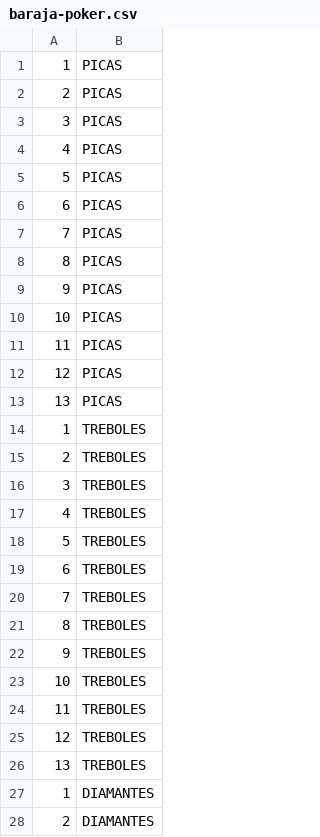
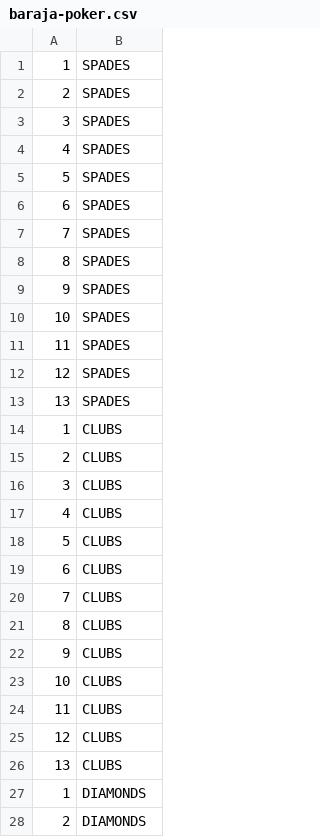
Before and after one commit to Irra05/poker-term, a CSV file: src/main/resources/baraja-poker.csv, drawn as a sheet; only a part is shown; the diff covers the shown part only.

```diff
--- a/src/main/resources/baraja-poker.csv
+++ b/src/main/resources/baraja-poker.csv
@@ -1,28 +1,28 @@
-1;PICAS
-2;PICAS
-3;PICAS
-4;PICAS
-5;PICAS
-6;PICAS
-7;PICAS
-8;PICAS
-9;PICAS
-10;PICAS
-11;PICAS
-12;PICAS
-13;PICAS
-1;TREBOLES
-2;TREBOLES
-3;TREBOLES
-4;TREBOLES
-5;TREBOLES
-6;TREBOLES
-7;TREBOLES
-8;TREBOLES
-9;TREBOLES
-10;TREBOLES
-11;TREBOLES
-12;TREBOLES
-13;TREBOLES
-1;DIAMANTES
-2;DIAMANTES
+1;SPADES
+2;SPADES
+3;SPADES
+4;SPADES
+5;SPADES
+6;SPADES
+7;SPADES
+8;SPADES
+9;SPADES
+10;SPADES
+11;SPADES
+12;SPADES
+13;SPADES
+1;CLUBS
+2;CLUBS
+3;CLUBS
+4;CLUBS
+5;CLUBS
+6;CLUBS
+7;CLUBS
+8;CLUBS
+9;CLUBS
+10;CLUBS
+11;CLUBS
+12;CLUBS
+13;CLUBS
+1;DIAMONDS
+2;DIAMONDS
```
Also changed, not shown: 24 edited cells elsewhere in this file, target/classes/baraja-poker.csv, 33 other files.
